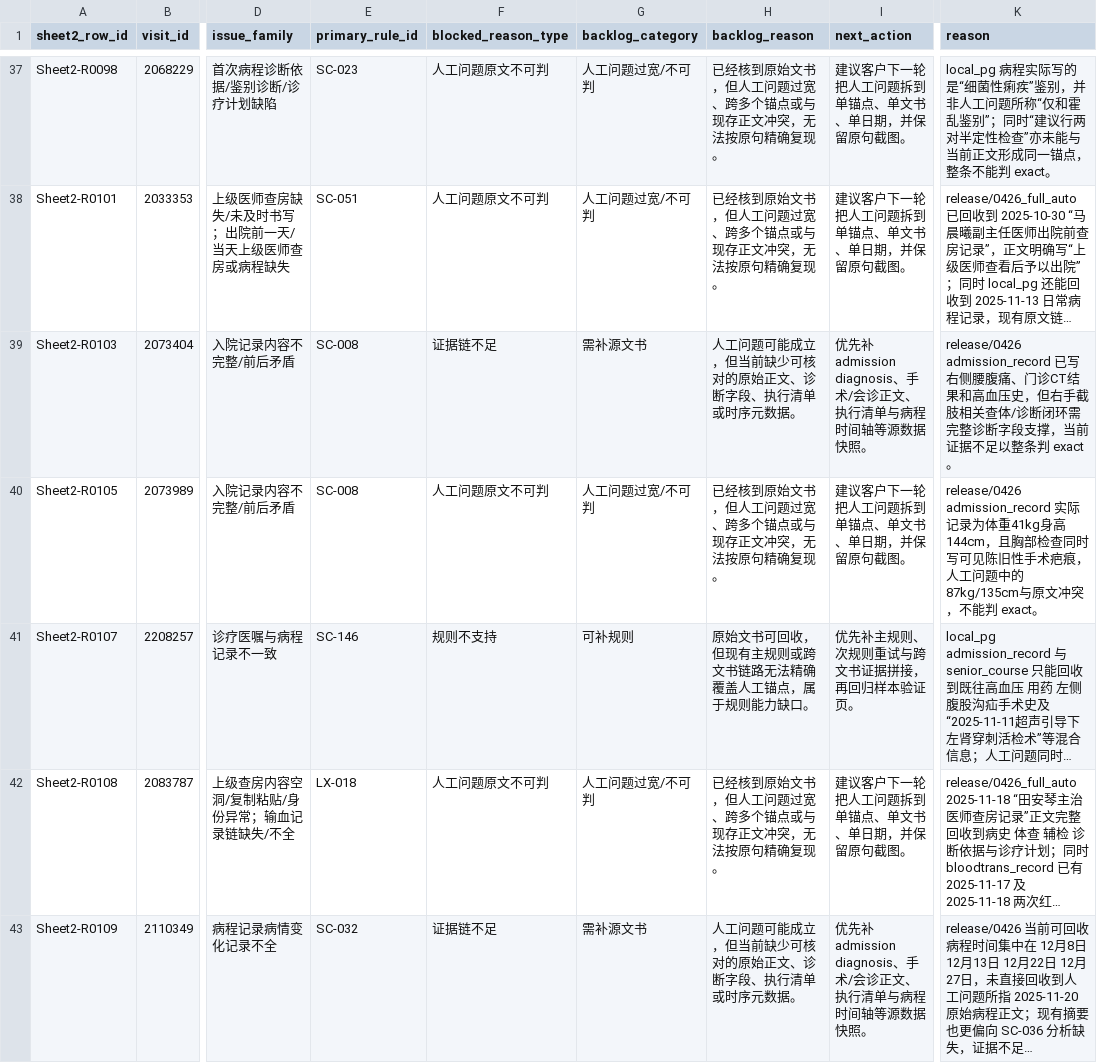
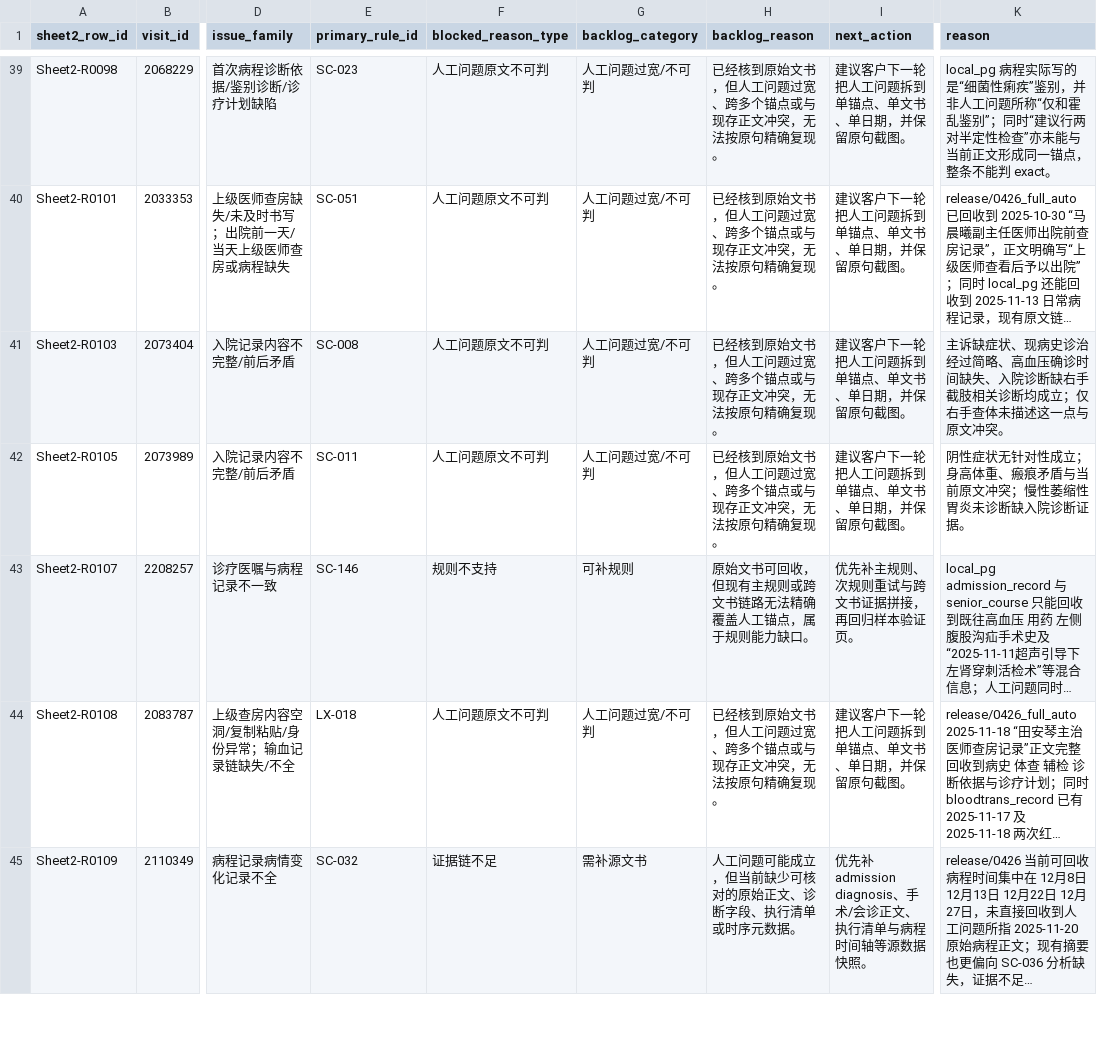
Before and after one commit to softjazzz/combined, a CSV file: apps/medqc-web/docs/0418/QC/sheet2_exact_review_blocked_backlog.csv, drawn as a sheet; only a part is shown, gaps mark what is left out; long unchanged cells end in …; addresses are those after the commit; the diff covers the shown part only; the diff names each change by its address in the sheet, - before the commit and + after, or states it on an @@ line.

```diff
--- a/apps/medqc-web/docs/0418/QC/sheet2_exact_review_blocked_backlog.csv
+++ b/apps/medqc-web/docs/0418/QC/sheet2_exact_review_blocked_backlog.csv
-F41 (blocked_reason_type): 证据链不足
+F41 (blocked_reason_type): 人工问题原文不可判
-G41 (backlog_category): 需补源文书
+G41 (backlog_category): 人工问题过宽/不可判
-H41 (backlog_reason): 人工问题可能成立，但当前缺少可核对的原始正文、诊断字段、执行清单或时序元数据。
+H41 (backlog_reason): 已经核到原始文书，但人工问题过宽、跨多个锚点或与现存正文冲突，无法按原句精确复现。
-I41 (next_action): 优先补 admission diagnosis、手术/会诊正文、执行清单与病程时间轴等源数据快照。
+I41 (next_action): 建议客户下一轮把人工问题拆到单锚点、单文书、单日期，并保留原句截图。
-K41 (reason): release/0426 admission_record 已写右侧腰腹痛、门诊CT结果和高血压史，但右手截肢相关查体/诊断闭环需完整诊断字段支撑，当前证据不足以整条判 exact。
+K41 (reason): 主诉缺症状、现病史诊治经过简略、高血压确诊时间缺失、入院诊断缺右手截肢相关诊断均成立；仅右手查体未描述这一点与原文冲突。
-E42 (primary_rule_id): SC-008
+E42 (primary_rule_id): SC-011
-K42 (reason): release/0426 admission_record 实际记录为体重41kg身高144cm，且胸部检查同时写可见陈旧性手术疤痕，人工问题中的87kg/135cm与原文冲突，不能判 exact。
+K42 (reason): 阴性症状无针对性成立；身高体重、瘢痕矛盾与当前原文冲突；慢性萎缩性胃炎未诊断缺入院诊断证据。
```
Also changed, not shown: 2 added rows and 66 edited cells elsewhere in this file, apps/medqc-web/docs/0418/QC/sheet2_exact_review_overrides.csv, 11 other files.
